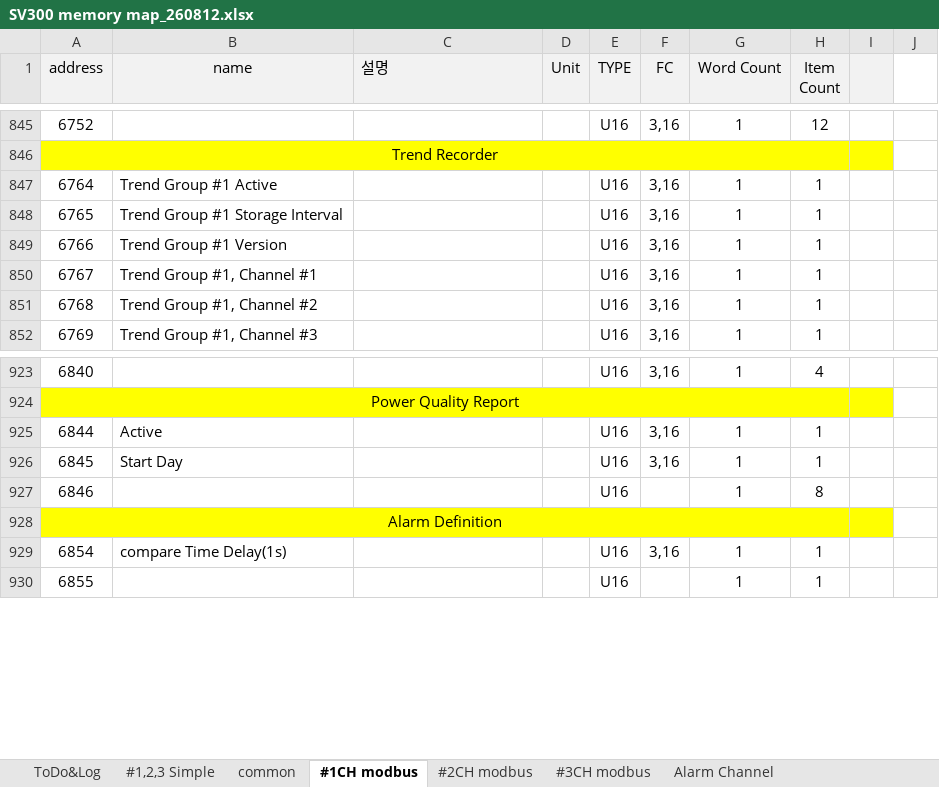
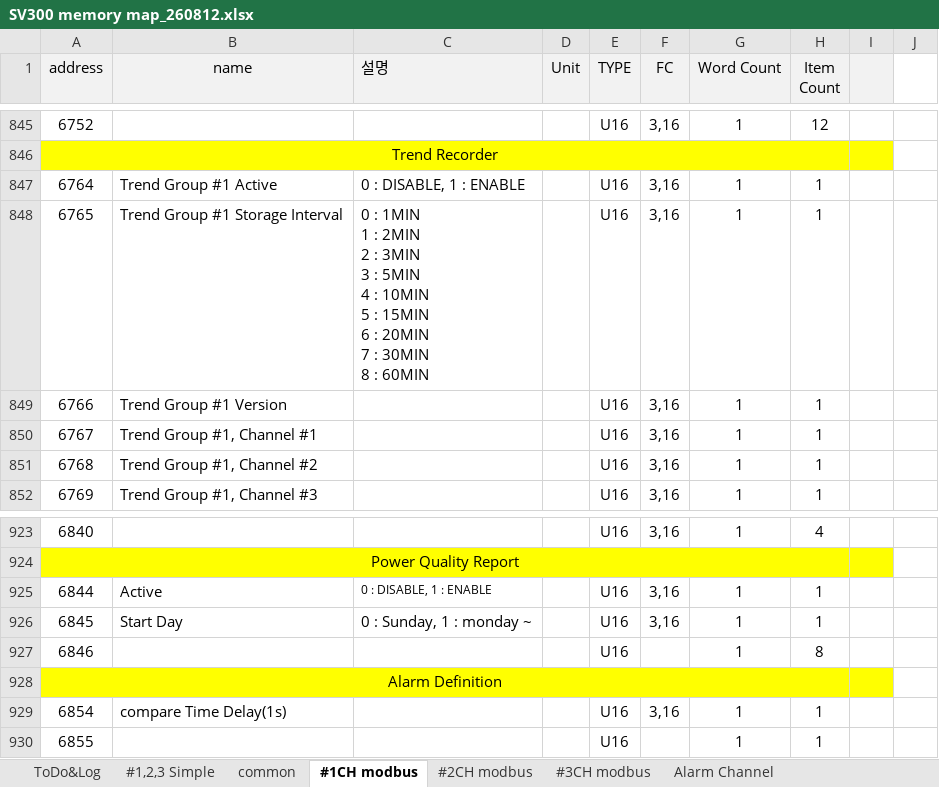
Before and after one commit to ntek-jskim/SV300, an Excel workbook: memorymap/SV300 memory map_260812.xlsx, sheet #1CH modbus, drawn as a sheet; only a part is shown, gaps mark what is left out; values as stored, in another font and other column widths than the file's, no borders; charts and pictures not drawn; ↵ is a line break in a cell; the diff names each change by its address in the sheet, - before the commit and + after, or states it on an @@ line.

```diff
--- a/memorymap/SV300 memory map_260812.xlsx (sheet #1CH modbus)
+++ b/memorymap/SV300 memory map_260812.xlsx (sheet #1CH modbus)
-C847 (설명): (empty)
+C847 (설명): 0 : DISABLE, 1 : ENABLE
-C848 (설명): (empty)
+C848 (설명): 0 : 1MIN ↵ 1 : 2MIN ↵ 2 : 3MIN ↵ 3 : 5MIN ↵ 4 : 10MIN ↵ 5 : 15MIN ↵ 6 : 20MIN ↵ 7 : 30MIN ↵ 8 : 60MIN
-C925 (설명): (empty)
+C925 (설명): 0 : DISABLE, 1 : ENABLE
-C926 (설명): (empty)
+C926 (설명): 0 : Sunday, 1 : monday ~
```
Also changed, not shown: 5 other files.
